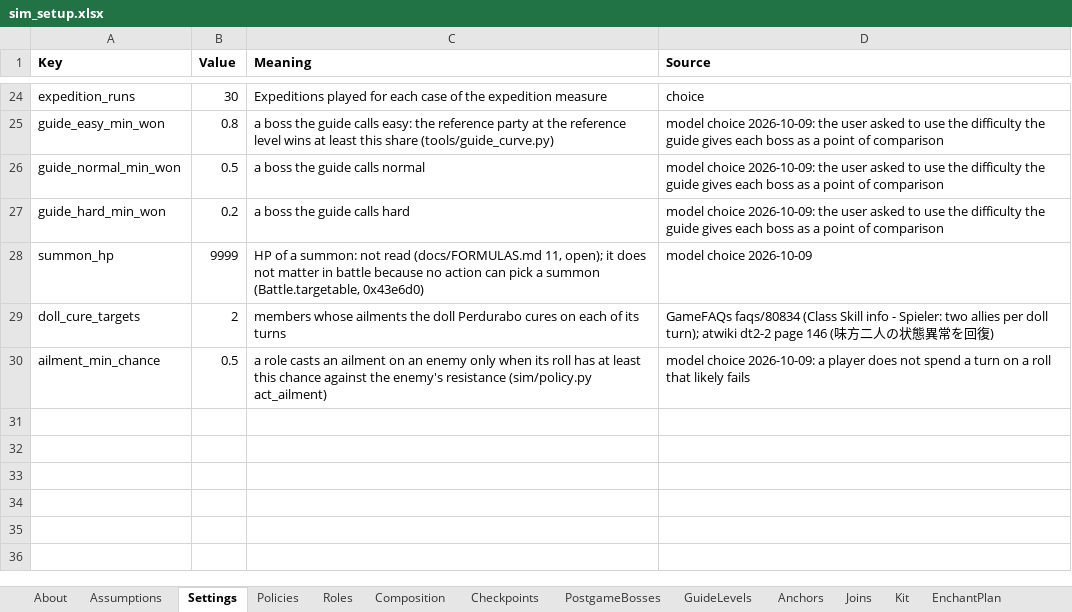
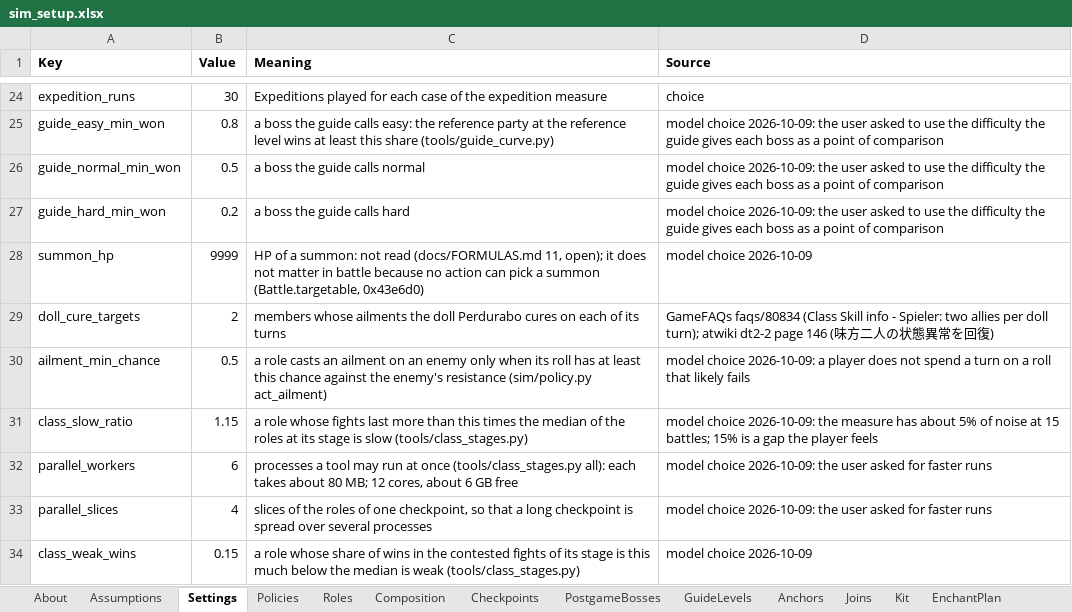
Before and after one commit to Asaad-E/DungeonTravelers_2_2_qol_balance_mod, an Excel workbook: mod_project/data_tables/sim_setup.xlsx, sheet Settings, drawn as a sheet; only a part is shown, gaps mark what is left out; values as stored, in another font and other column widths than the file's, no borders; the diff names each change by its address in the sheet, - before the commit and + after, or states it on an @@ line.

Commit message:
feat: every class measured at its stage
every class measured at its stage (tools/class_stages.py, sheets
ClassStages, ClassKinds); Action effects cached (2x faster); parallel
runs

- base C03-C06, intermediate C10-C18, advanced C22-C40, late P08-P24;
each of 19 roles in the last place of the reference party, 15 fights;
attackers judged by the length of won fights, supports and tanks by wins
in the contested fights; 65 of 76 rows within, 11 slow or weak; P17 lost
by every class (to read) - Action.effects worked out once per action: a
stage run from over 20 minutes to under 7 with 6 processes

```diff
--- a/mod_project/data_tables/sim_setup.xlsx (sheet Settings)
+++ b/mod_project/data_tables/sim_setup.xlsx (sheet Settings)
+row 31: class_slow_ratio | 1.15 | a role whose fights last more than this times the median of the roles at its stage is slow (tools/class_stages.py) | model choice 2026-10-09: the measure has about 5% of noise at 15 battles; 15% is a gap the player feels
+row 32: parallel_workers | 6 | processes a tool may run at once (tools/class_stages.py all): each takes about 80 MB; 12 cores, about 6 GB free | model choice 2026-10-09: the user asked for faster runs
+row 33: parallel_slices | 4 | slices of the roles of one checkpoint, so that a long checkpoint is spread over several processes | model choice 2026-10-09: the user asked for faster runs
+row 34: class_weak_wins | 0.15 | a role whose share of wins in the contested fights of its stage is this much below the median is weak (tools/class_stages.py) | model choice 2026-10-09
```
Also changed, not shown: other sheet tabs, 55 other files.
